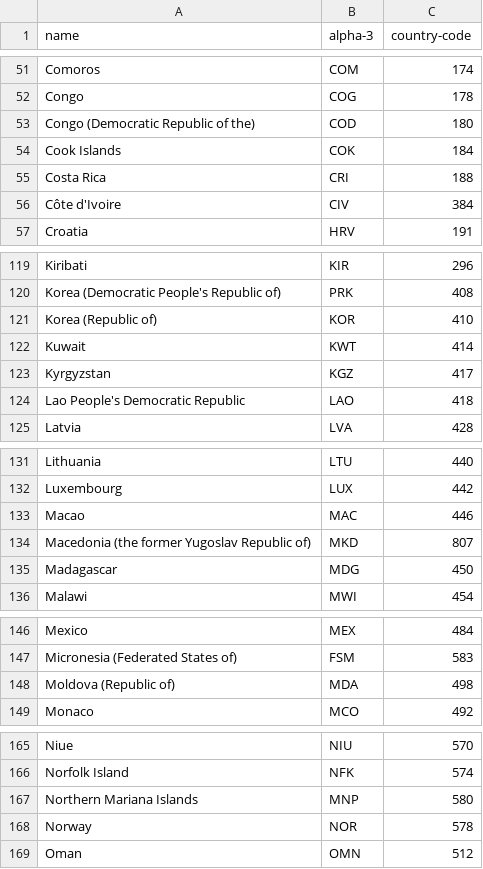
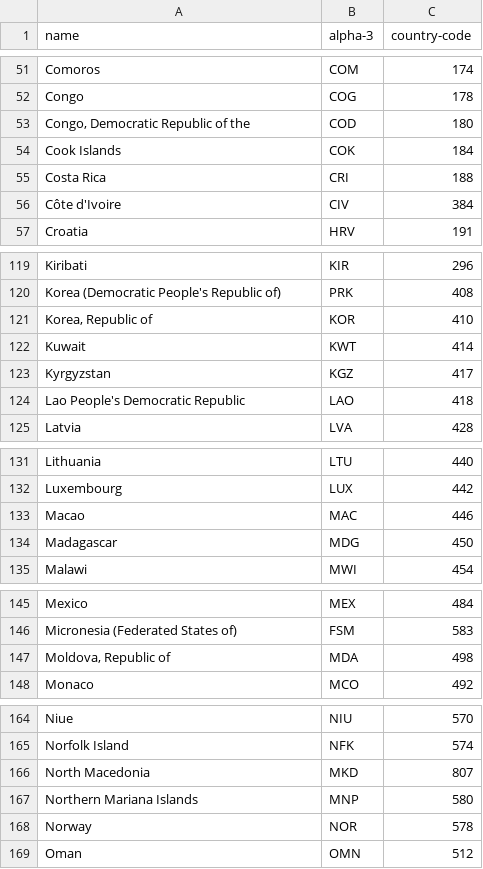
Before and after one commit to lukes/ISO-3166-Countries-with-Regional-Codes, a CSV file: slim-3/slim-3.csv, drawn as a sheet; only a part is shown, gaps mark what is left out.

```diff
--- a/slim-3/slim-3.csv
+++ b/slim-3/slim-3.csv
@@ -52,3 +52,3 @@ Comoros,COM,174
 Congo,COG,178
-Congo (Democratic Republic of the),COD,180
+"Congo, Democratic Republic of the",COD,180
 Cook Islands,COK,184
@@ -120,3 +120,3 @@ Kiribati,KIR,296
 Korea (Democratic People's Republic of),PRK,408
-Korea (Republic of),KOR,410
+"Korea, Republic of",KOR,410
 Kuwait,KWT,414
@@ -133,3 +133,2 @@ Luxembourg,LUX,442
 Macao,MAC,446
-Macedonia (the former Yugoslav Republic of),MKD,807
 Madagascar,MDG,450
@@ -147,3 +146,3 @@ Mexico,MEX,484
 Micronesia (Federated States of),FSM,583
-Moldova (Republic of),MDA,498
+"Moldova, Republic of",MDA,498
 Monaco,MCO,492
@@ -166,2 +165,3 @@ Niue,NIU,570
 Norfolk Island,NFK,574
+North Macedonia,MKD,807
 Northern Mariana Islands,MNP,580
```
Also changed, not shown: slim-2/slim-2.csv, 8 other files.
